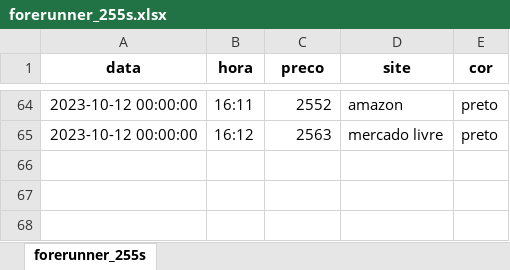
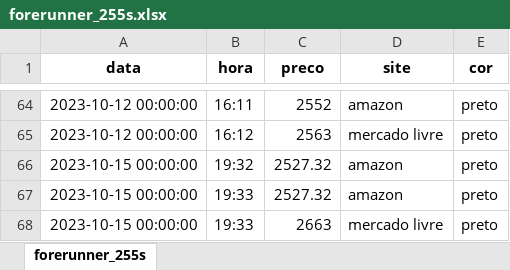
Before and after one commit to leticiafaria7/monitoramento-precos, an Excel workbook: assets/forerunner_255s.xlsx, sheet forerunner_255s, drawn as a sheet; only a part is shown, gaps mark what is left out; values as stored, in another font and other column widths than the file's, no borders; the diff names each change by its address in the sheet, - before the commit and + after, or states it on an @@ line.

```diff
--- a/assets/forerunner_255s.xlsx (sheet forerunner_255s)
+++ b/assets/forerunner_255s.xlsx (sheet forerunner_255s)
+row 66: 2023-10-15 00:00:00 | 19:32 | 2527.32 | amazon | preto
+row 67: 2023-10-15 00:00:00 | 19:33 | 2527.32 | amazon | preto
+row 68: 2023-10-15 00:00:00 | 19:33 | 2663 | mercado livre | preto
```
Also changed, not shown: assets/forerunner_245.xlsx, assets/protetor_natura.xlsx, 2 other files.
